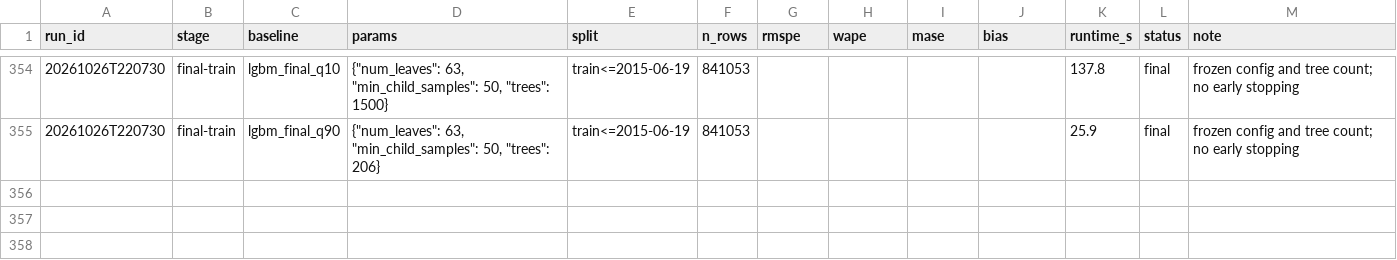
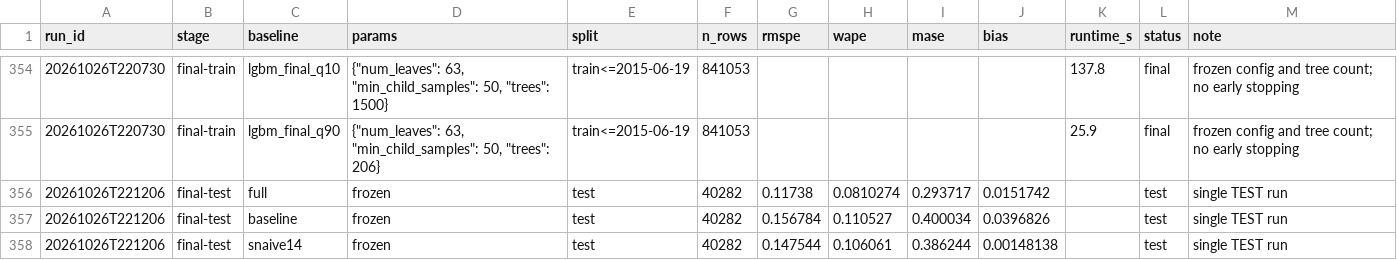
Before and after one commit to shreee06/rossmann-demand-forecasting, a CSV file: evals/results/spec_log.csv, drawn as a sheet; only a part is shown, gaps mark what is left out; the diff names each change by its address in the sheet, - before the commit and + after, or states it on an @@ line.

```diff
--- a/evals/results/spec_log.csv
+++ b/evals/results/spec_log.csv
+row 356: 20261026T221206 | final-test | full | frozen | test | 40282 | 0.11738 | 0.0810274 | 0.293717 | 0.0151742 |  | test | single TEST run
+row 357: 20261026T221206 | final-test | baseline | frozen | test | 40282 | 0.156784 | 0.110527 | 0.400034 | 0.0396826 |  | test | single TEST run
+row 358: 20261026T221206 | final-test | snaive14 | frozen | test | 40282 | 0.147544 | 0.106061 | 0.386244 | 0.00148138 |  | test | single TEST run
```
Also changed, not shown: 17 other files.
